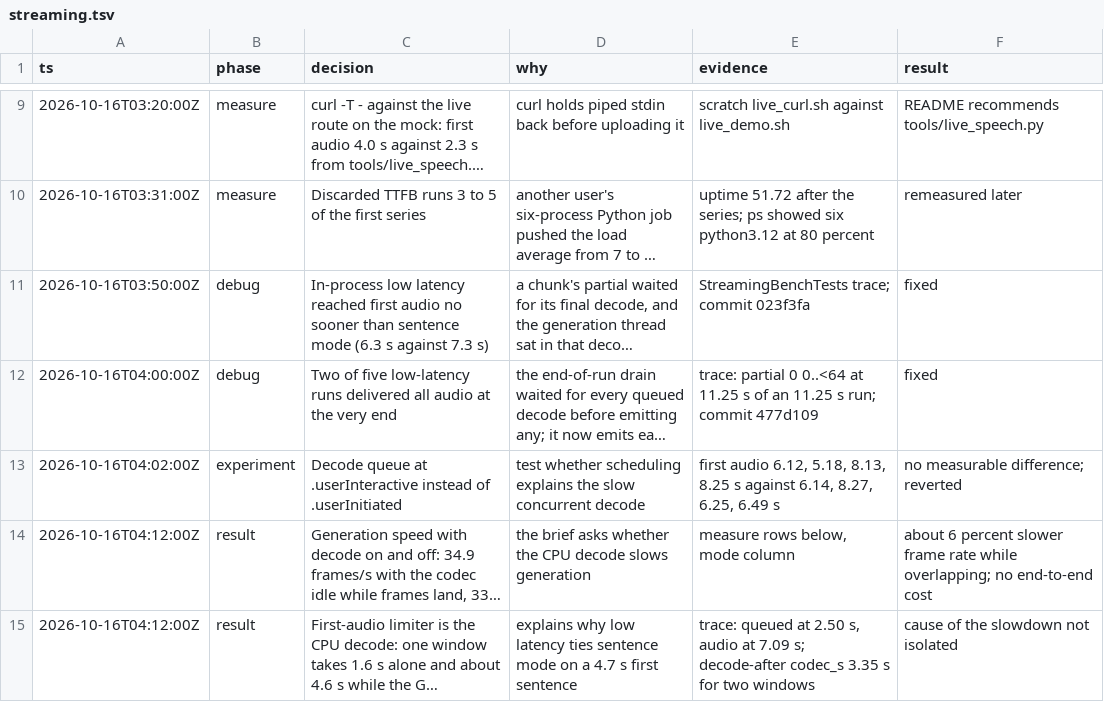
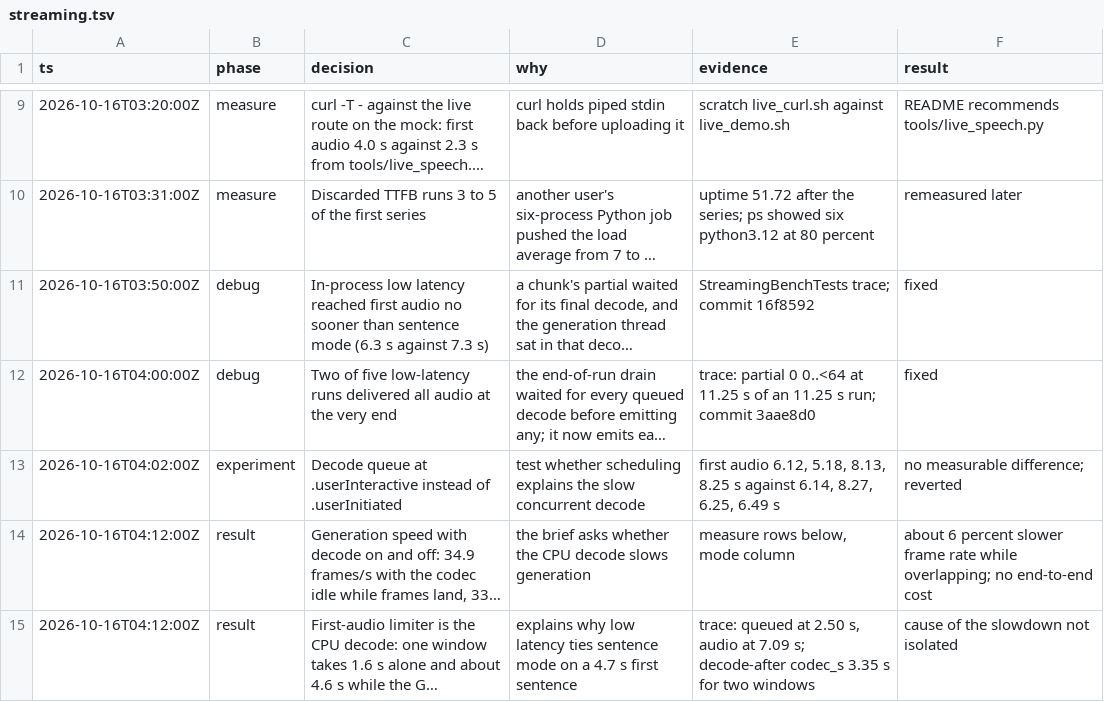
Before and after one commit to maralski/drama-studio, a TSV file: .audit/streaming.tsv, drawn as a sheet; only a part is shown, gaps mark what is left out; long unchanged cells end in …; the diff names each change by its address in the sheet, - before the commit and + after, or states it on an @@ line.

```diff
--- a/.audit/streaming.tsv
+++ b/.audit/streaming.tsv
-E11 (evidence): StreamingBenchTests trace; commit 023f3fa
+E11 (evidence): StreamingBenchTests trace; commit 16f8592
-E12 (evidence): …run; commit 477d109
+E12 (evidence): …run; commit 3aae8d0
```
Also changed, not shown: .audit/autotune.tsv, .audit/drama-studio.tsv, 5 other files.
